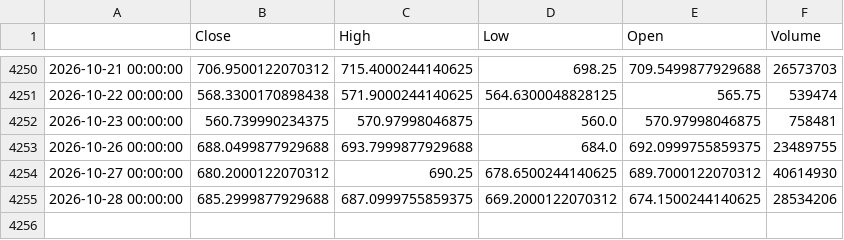
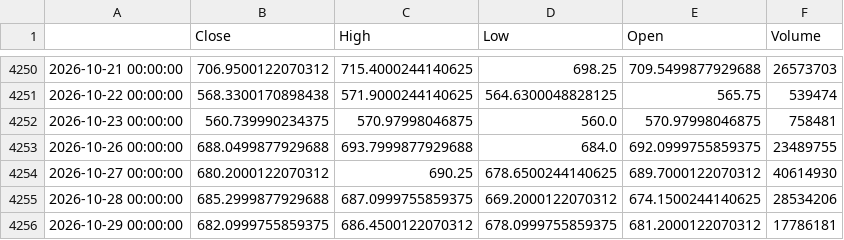
Before and after one commit to GhilliHari/tradeverse, a CSV file: backend/data/cache/HDFCBANK.NS_1d.csv, drawn as a sheet; only a part is shown, gaps mark what is left out; the diff names each change by its address in the sheet, - before the commit and + after, or states it on an @@ line.

```diff
--- a/backend/data/cache/HDFCBANK.NS_1d.csv
+++ b/backend/data/cache/HDFCBANK.NS_1d.csv
+row 4256: 2026-10-29 00:00:00 | 682.0999755859375 | 686.4500122070312 | 678.0999755859375 | 681.2000122070312 | 17786181
```
Also changed, not shown: backend/data/cache/BANKBEES.NS_1d.csv, backend/data/cache/DXY.NYB_1d.csv, 41 other files.
